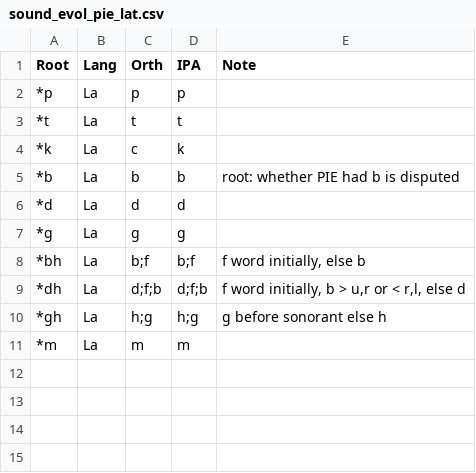
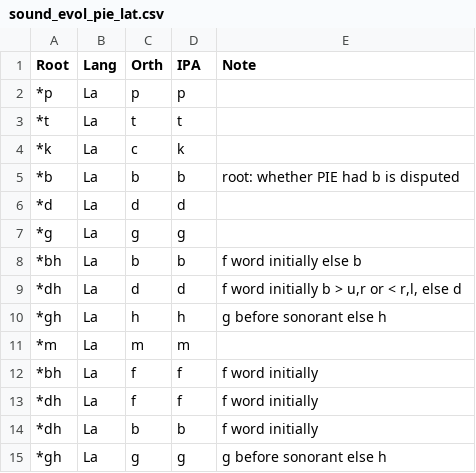
Before and after one commit to KatieMcDaniel/Final-Year-Project, a CSV file: Tables/sound_evol_pie_lat.csv, drawn as a sheet.

Commit message:
Test 2 updates
Changed the ger and lat tables to incorprate the alternates as additional rows
Does not take into accound notes left in tables

Additional changes in main to accomadate certain letters having multiple different sound matches
Test results and more information can be found in the "Testing" doc file on the FYPKatie google drive

```diff
--- a/Tables/sound_evol_pie_lat.csv
+++ b/Tables/sound_evol_pie_lat.csv
@@ -7,5 +7,9 @@ Root	Lang	Orth	IPA	Note
 *g	La	g	ɡ	
-*bh	La	b;f	b;f	f word initially, else b
-*dh	La	d;f;b	d;f;b	f word initially, b > u,r or < r,l, else d
-*gh	La	h;g	h;ɡ	ɡ before sonorant else h
+*bh	La	b	b	f word initially else b
+*dh	La	d	d	f word initially b > u,r or < r,l, else d
+*gh	La	h	h	ɡ before sonorant else h
 *m	La	m	m
+*bh	La	f	f	f word initially
+*dh	La	f	f	f word initially
+*dh	La	b	b	f word initially
+*gh	La	g	ɡ	ɡ before sonorant else h
```
Also changed, not shown: 21 other files.
